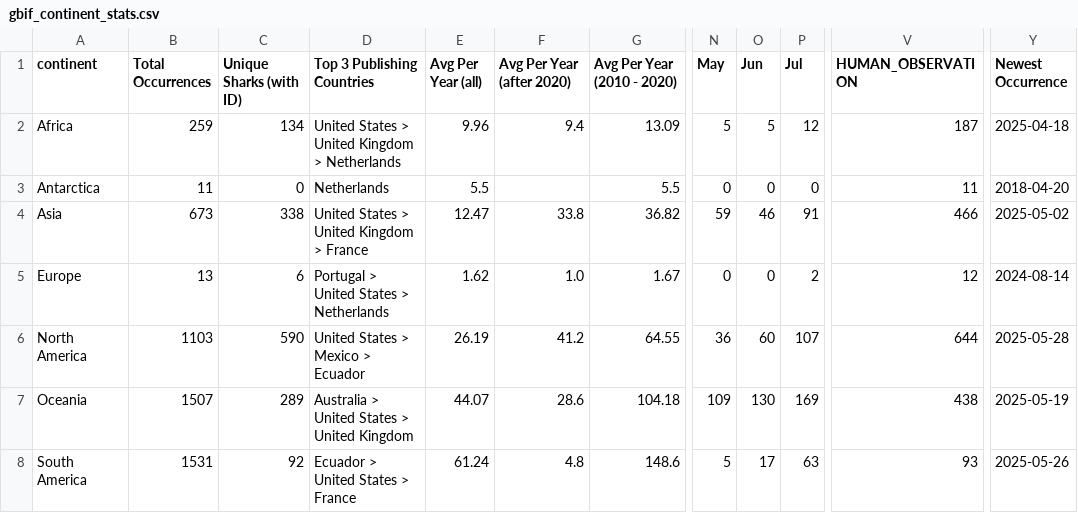
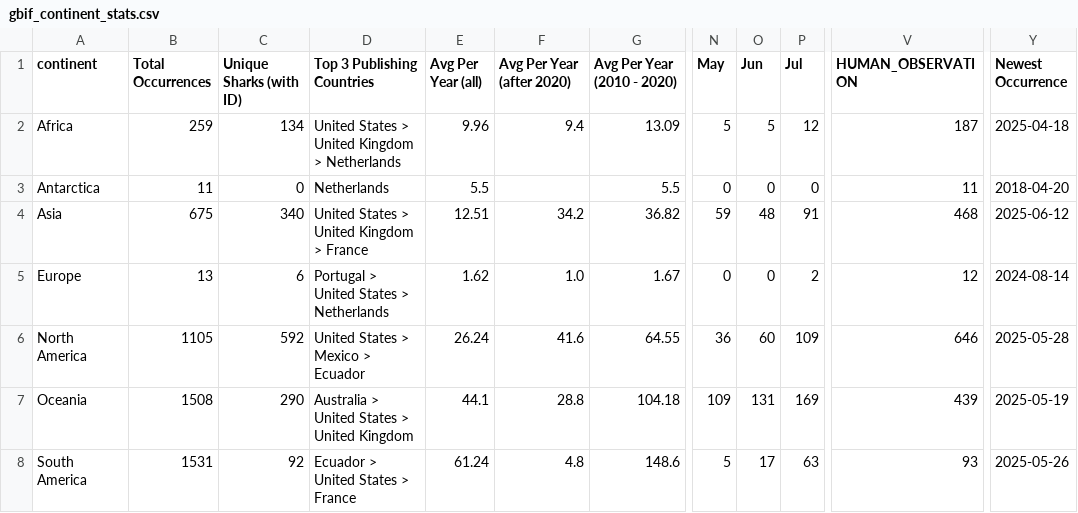
Before and after one commit to aadriien/whale-shark-site, a CSV file: outputs/gbif_continent_stats.csv, drawn as a sheet; only a part is shown, gaps mark what is left out; the diff names each change by its address in the sheet, - before the commit and + after, or states it on an @@ line.

```diff
--- a/outputs/gbif_continent_stats.csv
+++ b/outputs/gbif_continent_stats.csv
-B4 (Total Occurrences): 673
+B4 (Total Occurrences): 675
-C4 (Unique Sharks (with ID)): 338
+C4 (Unique Sharks (with ID)): 340
-E4 (Avg Per Year (all)): 12.47
+E4 (Avg Per Year (all)): 12.51
-F4 (Avg Per Year (after 2020)): 33.8
+F4 (Avg Per Year (after 2020)): 34.2
-O4 (Jun): 46
+O4 (Jun): 48
-V4 (HUMAN_OBSERVATION): 466
+V4 (HUMAN_OBSERVATION): 468
-Y4 (Newest Occurrence): 2025-05-02
+Y4 (Newest Occurrence): 2025-06-12
-B6 (Total Occurrences): 1103
+B6 (Total Occurrences): 1105
-C6 (Unique Sharks (with ID)): 590
+C6 (Unique Sharks (with ID)): 592
-E6 (Avg Per Year (all)): 26.19
+E6 (Avg Per Year (all)): 26.24
-F6 (Avg Per Year (after 2020)): 41.2
+F6 (Avg Per Year (after 2020)): 41.6
-P6 (Jul): 107
+P6 (Jul): 109
-V6 (HUMAN_OBSERVATION): 644
+V6 (HUMAN_OBSERVATION): 646
-B7 (Total Occurrences): 1507
+B7 (Total Occurrences): 1508
-C7 (Unique Sharks (with ID)): 289
+C7 (Unique Sharks (with ID)): 290
-E7 (Avg Per Year (all)): 44.07
+E7 (Avg Per Year (all)): 44.1
-F7 (Avg Per Year (after 2020)): 28.6
+F7 (Avg Per Year (after 2020)): 28.8
-O7 (Jun): 130
+O7 (Jun): 131
-V7 (HUMAN_OBSERVATION): 438
+V7 (HUMAN_OBSERVATION): 439
```
Also changed, not shown: outputs/gbif_calendar_stats.csv, outputs/gbif_country_stats.csv, 3 other files.
